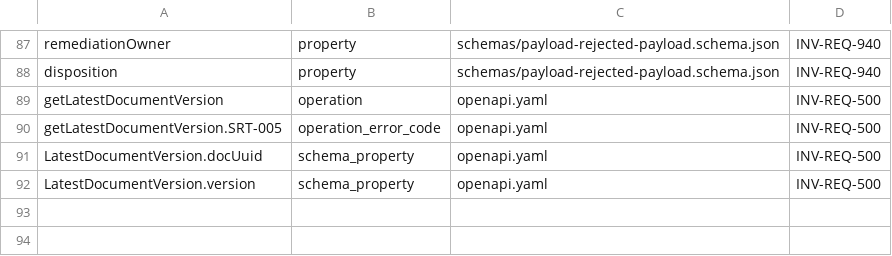
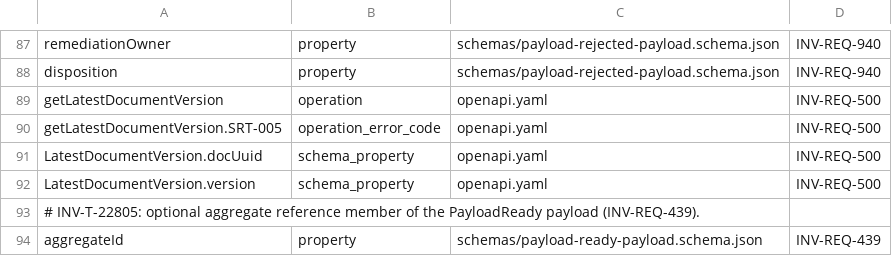
Before and after one commit to dynokore/DynoInvoice, a TSV file: platform-contracts/payload/required-identifiers.tsv, drawn as a sheet; only a part is shown, gaps mark what is left out; the diff names each change by its address in the sheet, - before the commit and + after, or states it on an @@ line.

```diff
--- a/platform-contracts/payload/required-identifiers.tsv
+++ b/platform-contracts/payload/required-identifiers.tsv
+row 93: # INV-T-22805: optional aggregate reference member of the PayloadReady payload (INV-REQ-439).
+row 94: aggregateId | property | schemas/payload-ready-payload.schema.json | INV-REQ-439
```
Also changed, not shown: 5 other files.
